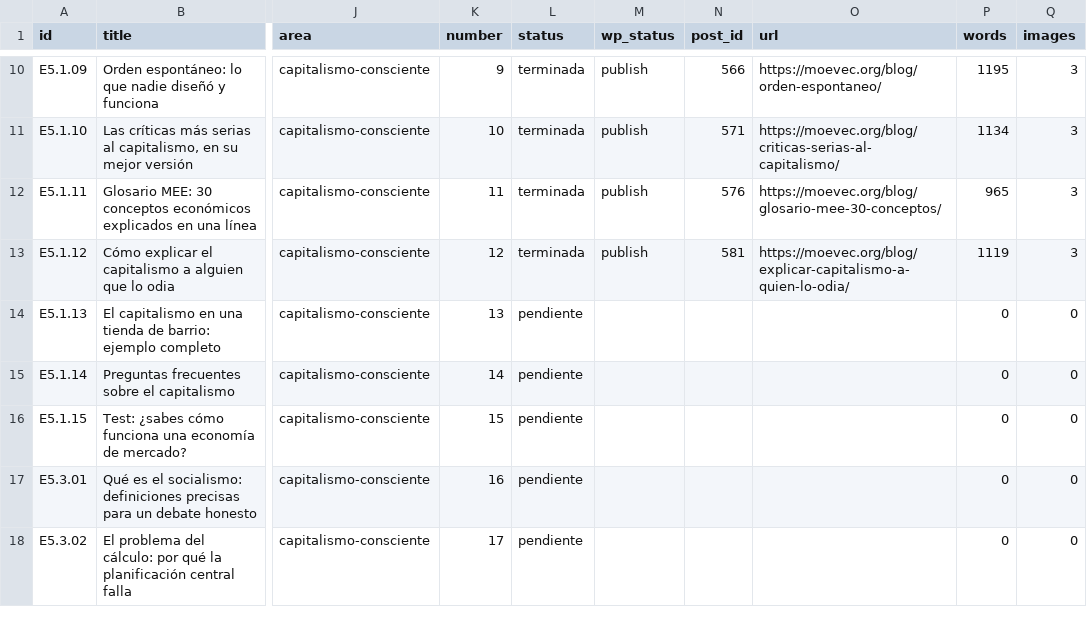
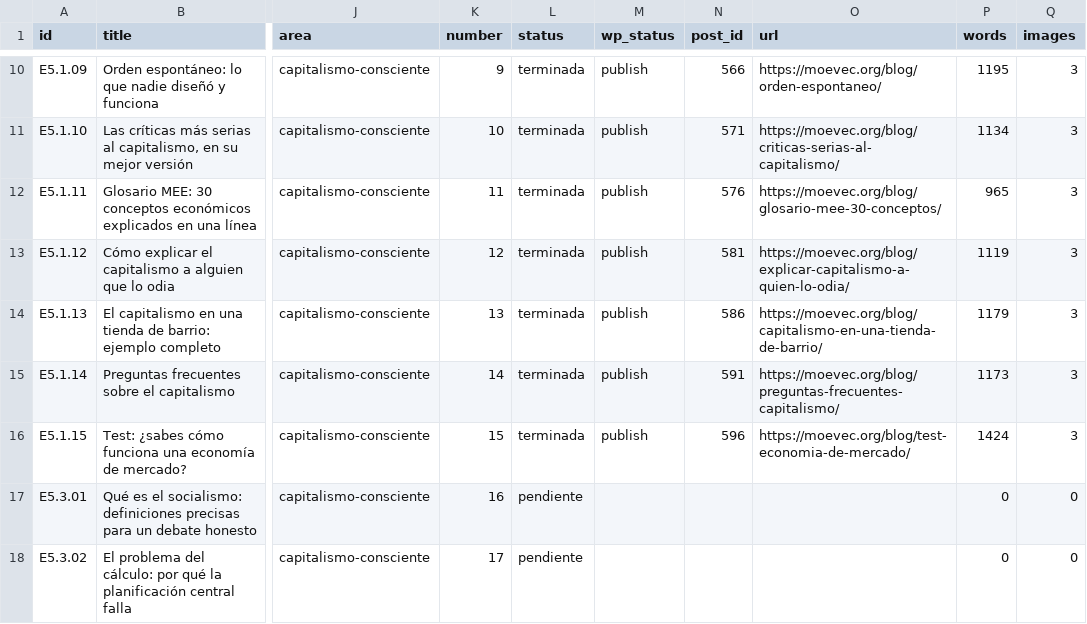
Before and after one commit to TommyHavana/moevec, a CSV file: inventario/plan-editorial-840.csv, drawn as a sheet; only a part is shown, gaps mark what is left out; the diff names each change by its address in the sheet, - before the commit and + after, or states it on an @@ line.

Commit message:
Publish entries 13-15 and complete first planned subcategory

```diff
--- a/inventario/plan-editorial-840.csv
+++ b/inventario/plan-editorial-840.csv
-L14:L16 (status): pendiente
+L14:L16 (status): terminada
-M14:M16 (wp_status): (empty)
+M14:M16 (wp_status): publish
-N14 (post_id): (empty)
+N14 (post_id): 586
-O14 (url): (empty)
+O14 (url): https://moevec.org/blog/capitalismo-en-una-tienda-de-barrio/
-P14 (words): 0
+P14 (words): 1179
-Q14:Q16 (images): 0
+Q14:Q16 (images): 3
-N15 (post_id): (empty)
+N15 (post_id): 591
-O15 (url): (empty)
+O15 (url): https://moevec.org/blog/preguntas-frecuentes-capitalismo/
-P15 (words): 0
+P15 (words): 1173
-N16 (post_id): (empty)
+N16 (post_id): 596
-O16 (url): (empty)
+O16 (url): https://moevec.org/blog/test-economia-de-mercado/
-P16 (words): 0
+P16 (words): 1424
```
Also changed, not shown: 56 other files.
